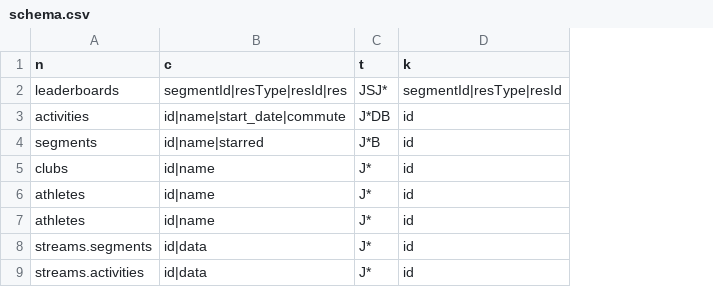
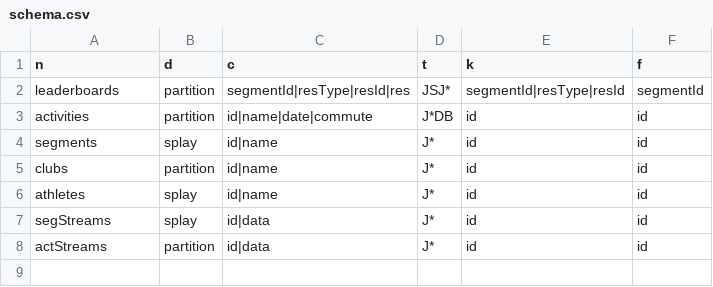
Before and after one commit to ThomasSmyth/segment-comparison, a CSV file: config/schema.csv, drawn as a sheet; removed rows and columns are numbered as before the commit, all else as after; the diff names each change by its address in the sheet, - before the commit and + after, or states it on an @@ line.

Commit message:
Allow saving of partitioned tables

```diff
--- a/config/schema.csv
+++ b/config/schema.csv
+column B (d), rows 2-8: partition | partition | splay | partition | splay | splay | partition
+column F (f), rows 2-8: segmentId | id | id | id | id | id | id
-C3 (c): id|name|start_date|commute
+C3 (c): id|name|date|commute
-C4 (c): id|name|starred
+C4 (c): id|name
-D4 (t): J*B
+D4 (t): J*
-row 7: athletes | id|name | J* | id
-A7 (n): streams.segments
+A7 (n): segStreams
-A8 (n): streams.activities
+A8 (n): actStreams
```
Also changed, not shown: 7 other files.
